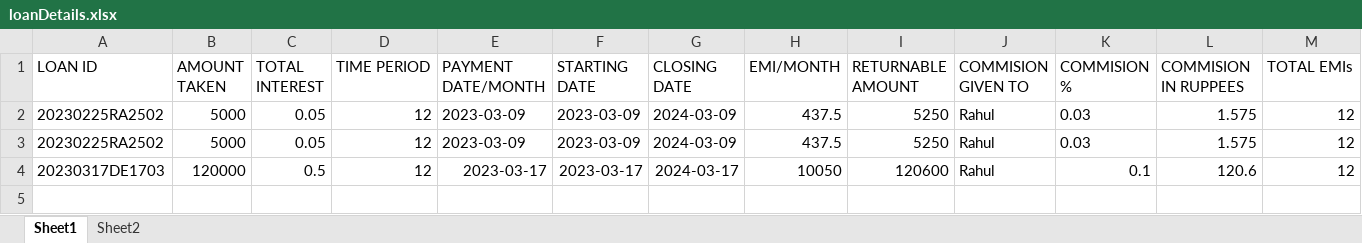
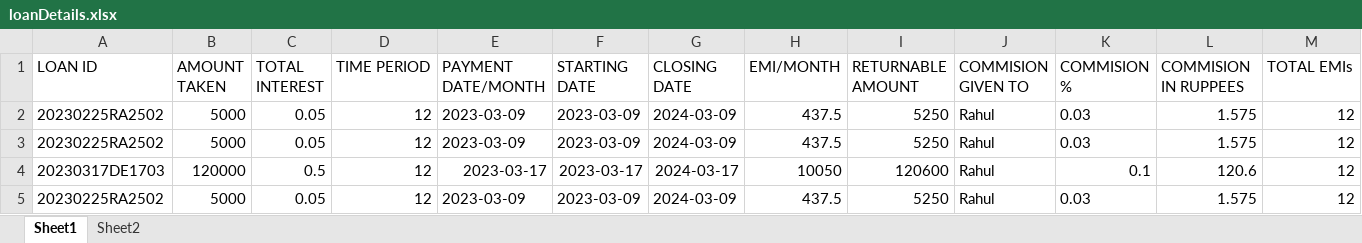
Before and after one commit to dgs0904/CMS, an Excel workbook: Scripts/loanDetails.xlsx, sheet Sheet1, drawn as a sheet; only a part is shown; values as stored, in another font and other column widths than the file's, no borders; rows hold the shown columns only; the diff names each change by its address in the sheet, - before the commit and + after, or states it on an @@ line.

```diff
--- a/Scripts/loanDetails.xlsx (sheet Sheet1)
+++ b/Scripts/loanDetails.xlsx (sheet Sheet1)
+row 5: 20230225RA2502 | 5000 | 0.05 | 12 | 2023-03-09 | 2023-03-09 | 2024-03-09 | 437.5 | 5250 | Rahul | 0.03 | 1.575 | 12
```
Also changed, not shown: sheet Sheet2, Scripts/personDetails.xlsx, 2 other files.
